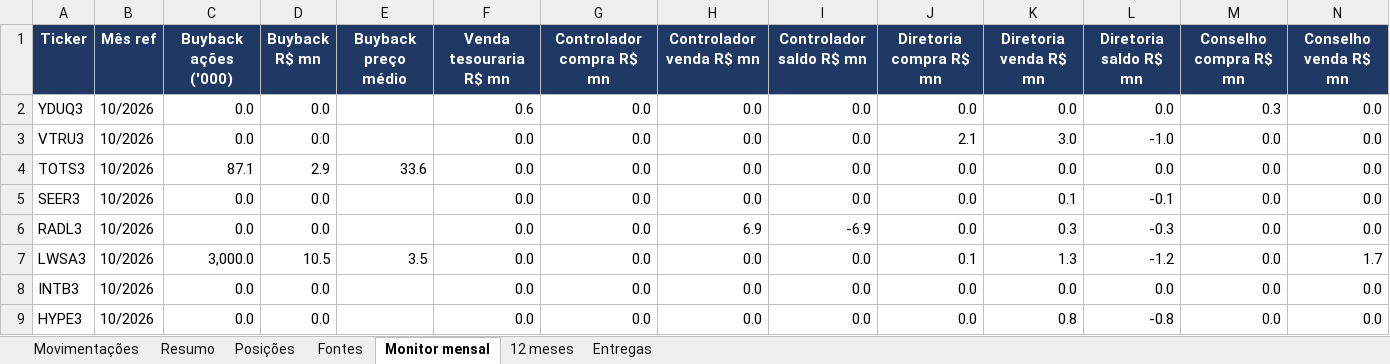
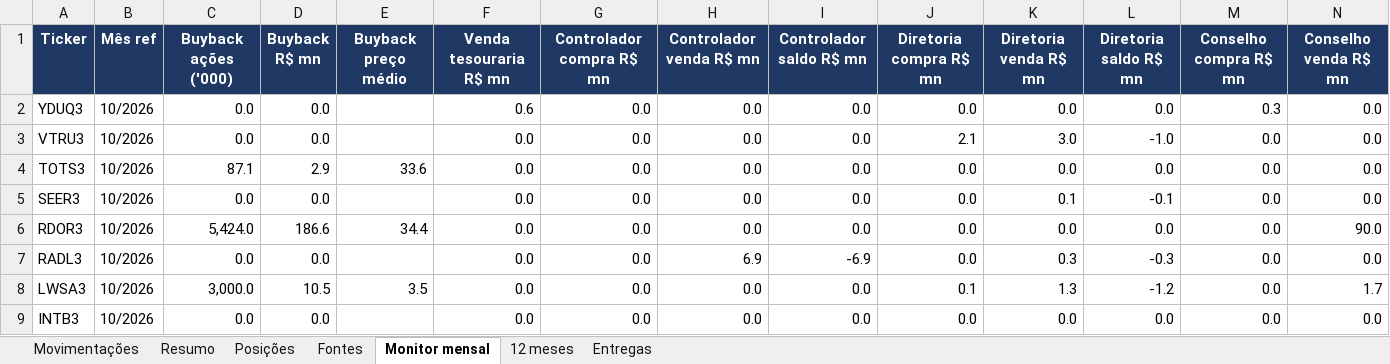
Before and after one commit to mmagalhaes2001/Monitor-dados, an Excel workbook: cvm44/negociacoes_cvm44.xlsx, sheet Monitor mensal, drawn as a sheet; only a part is shown; the shorter side is filled out with more unchanged rows; values as stored, in another font and other column widths than the file's, no borders; rows hold the shown columns only; the diff names each change by its address in the sheet, - before the commit and + after, or states it on an @@ line.

```diff
--- a/cvm44/negociacoes_cvm44.xlsx (sheet Monitor mensal)
+++ b/cvm44/negociacoes_cvm44.xlsx (sheet Monitor mensal)
+row 6: RDOR3 | 10/2026 | 5,424.0 | 186.6 | 34.4 | 0.0 | 0.0 | 0.0 | 0.0 | 0.0 | 0.0 | 0.0 | 0.0 | 90.0
```
Also changed, not shown: sheet Movimentações, sheet Posições, sheet Resumo, sheet Fontes, sheet Entregas, sheet 12 meses, 5 other files.
